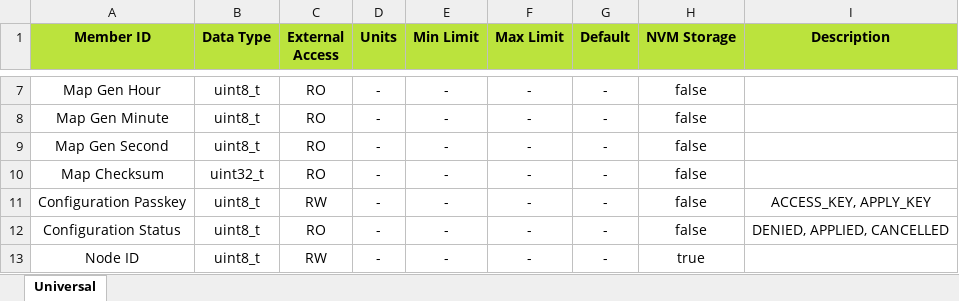
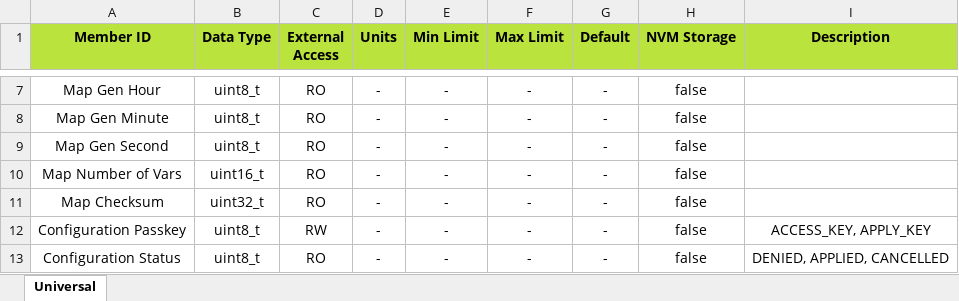
Before and after one commit to D-Baines/atams, an Excel workbook: Autogen/UniversalDataBlock.xlsx, sheet Universal, drawn as a sheet; only a part is shown, gaps mark what is left out; the shorter side is filled out with more unchanged rows; values as stored, in another font and other column widths than the file's, no borders; the diff names each change by its address in the sheet, - before the commit and + after, or states it on an @@ line.

Commit message:
Node - Number of nodes added to GenInfo + RTTI requirement removal + Data Block removal from Datagram Header

```diff
--- a/Autogen/UniversalDataBlock.xlsx (sheet Universal)
+++ b/Autogen/UniversalDataBlock.xlsx (sheet Universal)
+row 10: Map Number of Vars | uint16_t | RO | - | - | - | - | false
```
Also changed, not shown: 9 other files.
